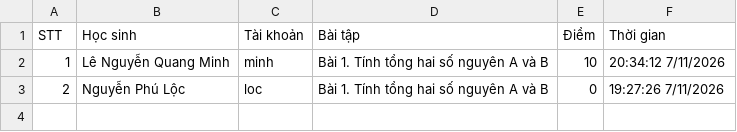
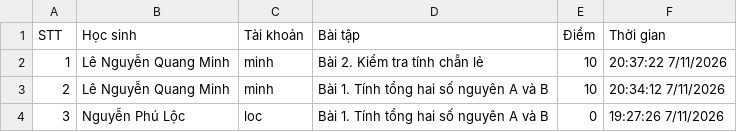
Before and after one commit to thefuong119/ai-python-thcs, a CSV file: SUBMISSIONS.csv, drawn as a sheet.

Commit message:
[Submissions] Cập nhật 20:37:23 7/11/2026

```diff
--- a/SUBMISSIONS.csv
+++ b/SUBMISSIONS.csv
@@ -1,3 +1,4 @@
 STT,Học sinh,Tài khoản,Bài tập,Điểm,Thời gian
-1,"Lê Nguyễn Quang Minh","minh","Bài 1. Tính tổng hai số nguyên A và B",10,"20:34:12 7/11/2026"
-2,"Nguyễn Phú Lộc","loc","Bài 1. Tính tổng hai số nguyên A và B",0,"19:27:26 7/11/2026"
+1,"Lê Nguyễn Quang Minh","minh","Bài 2. Kiểm tra tính chẵn lẻ",10,"20:37:22 7/11/2026"
+2,"Lê Nguyễn Quang Minh","minh","Bài 1. Tính tổng hai số nguyên A và B",10,"20:34:12 7/11/2026"
+3,"Nguyễn Phú Lộc","loc","Bài 1. Tính tổng hai số nguyên A và B",0,"19:27:26 7/11/2026"
```
